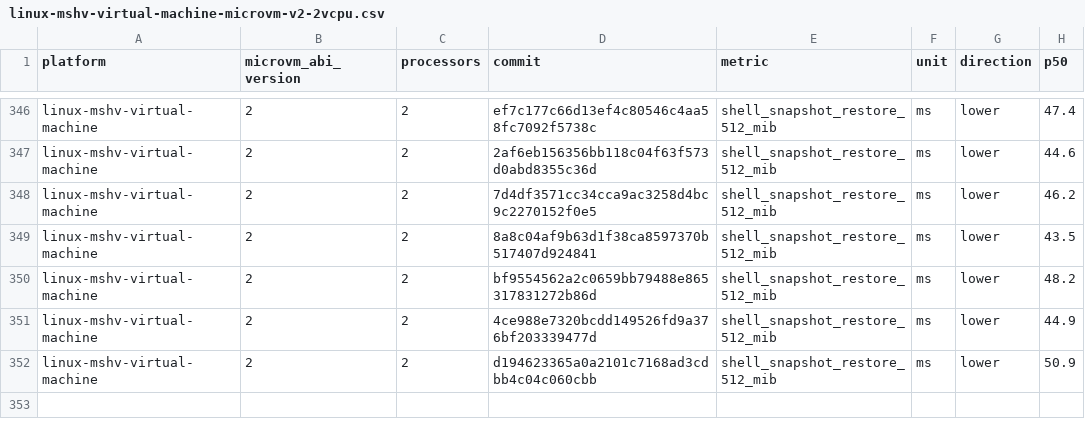
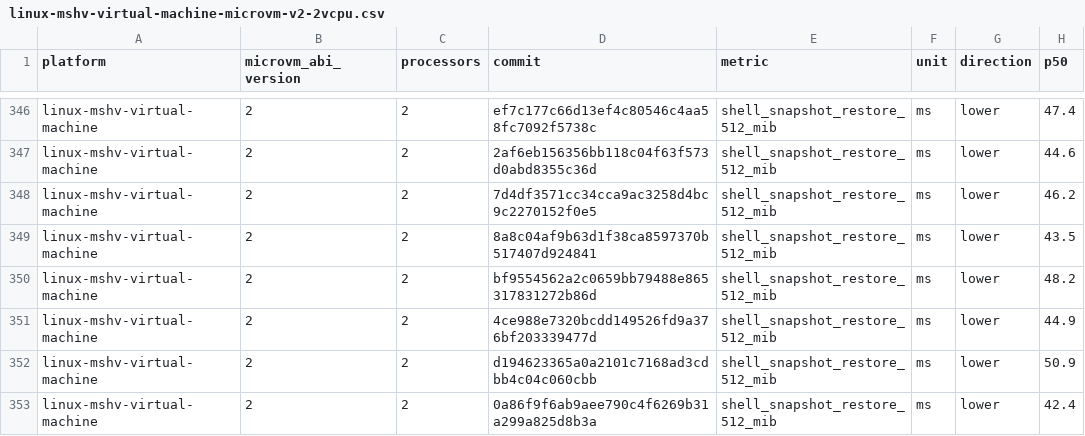
Before and after one commit to Jbansal2/nvx, a CSV file: data/linux-mshv-virtual-machine-microvm-v2-2vcpu.csv, drawn as a sheet; only a part is shown, gaps mark what is left out; the diff names each change by its address in the sheet, - before the commit and + after, or states it on an @@ line.

```diff
--- a/data/linux-mshv-virtual-machine-microvm-v2-2vcpu.csv
+++ b/data/linux-mshv-virtual-machine-microvm-v2-2vcpu.csv
+row 353: linux-mshv-virtual-machine | 2 | 2 | 0a86f9f6ab9aee790c4f6269b31a299a825d8b3a | shell_snapshot_restore_512_mib | ms | lower | 42.4
```
Also changed, not shown: data/linux-mshv-virtual-machine-microvm-v2-4vcpu.csv, data/linux-mshv-virtual-machine-microvm-v2-8vcpu.csv, 9 other files.
